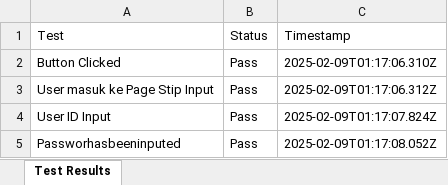
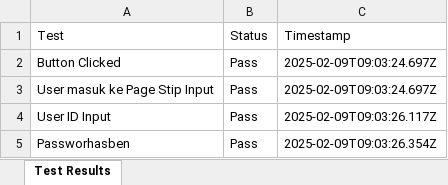
Before and after one commit to Fmocacinno/TBGSYS-Cypress-, an Excel workbook: cypress/downloads/test-results.xlsx, sheet Test Results, drawn as a sheet; values as stored, in another font and other column widths than the file's, no borders; the diff names each change by its address in the sheet, - before the commit and + after, or states it on an @@ line.

```diff
--- a/cypress/downloads/test-results.xlsx (sheet Test Results)
+++ b/cypress/downloads/test-results.xlsx (sheet Test Results)
-C2 (Timestamp): 2025-02-09T01:17:06.310Z
+C2 (Timestamp): 2025-02-09T09:03:24.697Z
-C3 (Timestamp): 2025-02-09T01:17:06.312Z
+C3 (Timestamp): 2025-02-09T09:03:24.697Z
-C4 (Timestamp): 2025-02-09T01:17:07.824Z
+C4 (Timestamp): 2025-02-09T09:03:26.117Z
-A5 (Test): Passworhasbeeninputed
+A5 (Test): Passworhasben
-C5 (Timestamp): 2025-02-09T01:17:08.052Z
+C5 (Timestamp): 2025-02-09T09:03:26.354Z
```
Also changed, not shown: cypress/downloads/resultsApproval_NewBuildMacro.xlsx, 14 other files.
